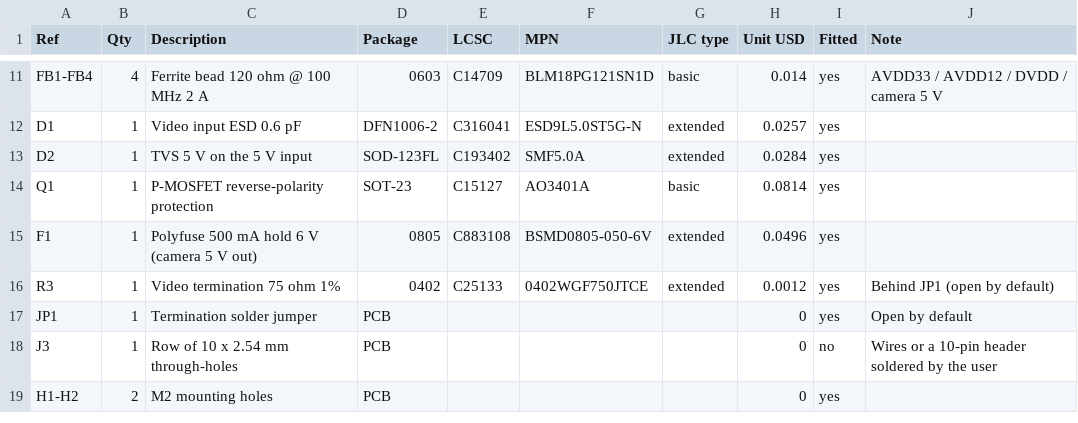
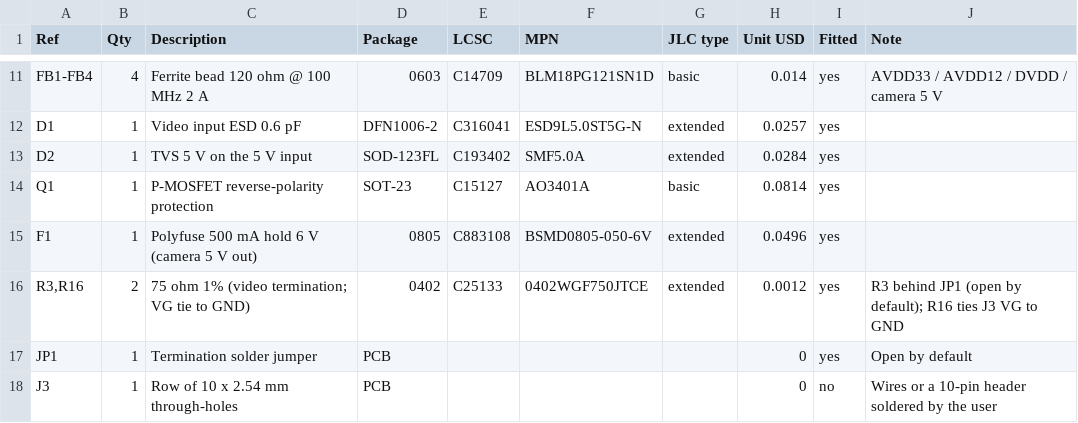
Before and after one commit to luci3D/open-dvr, a CSV file: decoder-board/bom.csv, drawn as a sheet; only a part is shown, gaps mark what is left out; the shorter side is filled out with more unchanged rows.

```diff
--- a/decoder-board/bom.csv
+++ b/decoder-board/bom.csv
@@ -15,3 +15,3 @@ Q1,1,P-MOSFET reverse-polarity protection,SOT-23,C15127,AO3401A,basic,0.0814,yes
 F1,1,Polyfuse 500 mA hold 6 V (camera 5 V out),0805,C883108,BSMD0805-050-6V,extended,0.0496,yes,
-R3,1,Video termination 75 ohm 1%,0402,C25133,0402WGF750JTCE,extended,0.0012,yes,Behind JP1 (open by default)
+"R3,R16",2,75 ohm 1% (video termination; VG tie to GND),0402,C25133,0402WGF750JTCE,extended,0.0012,yes,R3 behind JP1 (open by default); R16 ties J3 VG to GND
 JP1,1,Termination solder jumper,PCB,,,,0,yes,Open by default
```
Also changed, not shown: 19 other files.
